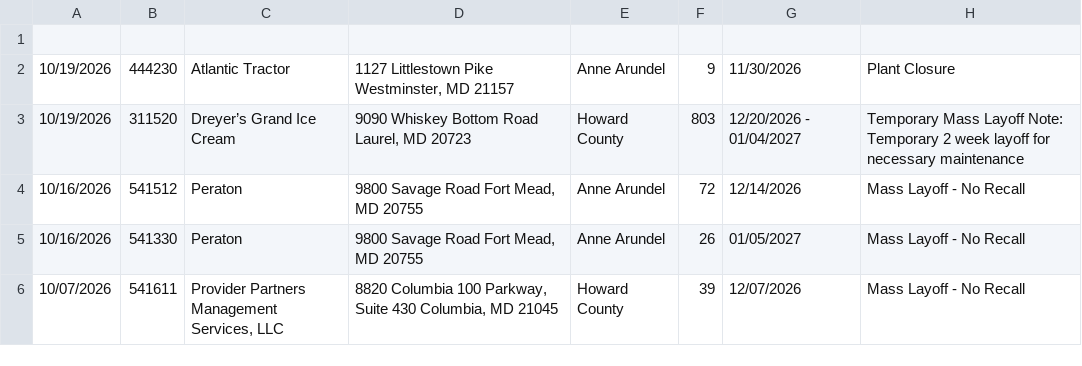
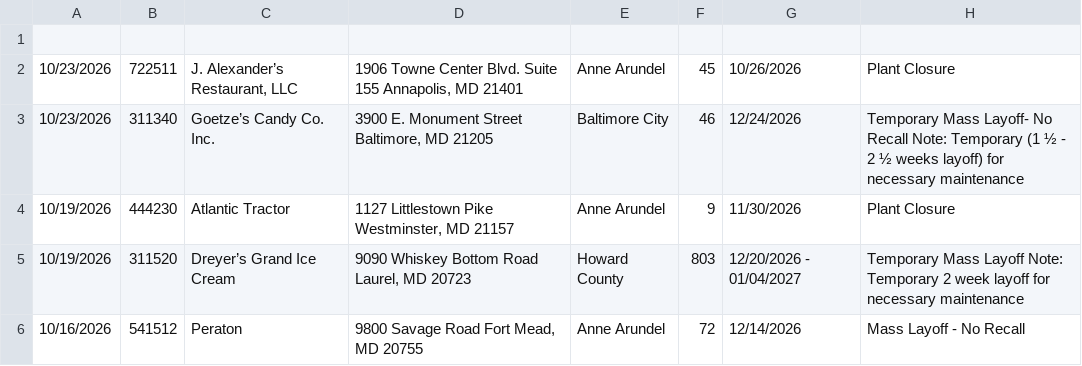
Before and after one commit to dst-boop/lead-qualifier, a CSV file: md.csv, drawn as a sheet; only a part is shown; the shorter side is filled out with more unchanged rows; the diff names each change by its address in the sheet, - before the commit and + after, or states it on an @@ line.

```diff
--- a/md.csv
+++ b/md.csv
+row 2: 10/23/2026 | 722511 | J. Alexander’s Restaurant, LLC | 1906 Towne Center Blvd. Suite 155 Annapolis, MD 21401 | Anne Arundel | 45 | 10/26/2026 | Plant Closure
+row 3: 10/23/2026 | 311340 | Goetze’s Candy Co. Inc. | 3900 E. Monument Street Baltimore, MD 21205 | Baltimore City | 46 | 12/24/2026 | Temporary Mass Layoff- No Recall Note: Temporary (1 ½ - 2 ½ weeks layoff) for necessary maintenance
```
Also changed, not shown: de.csv, ks.csv, 10 other files.
